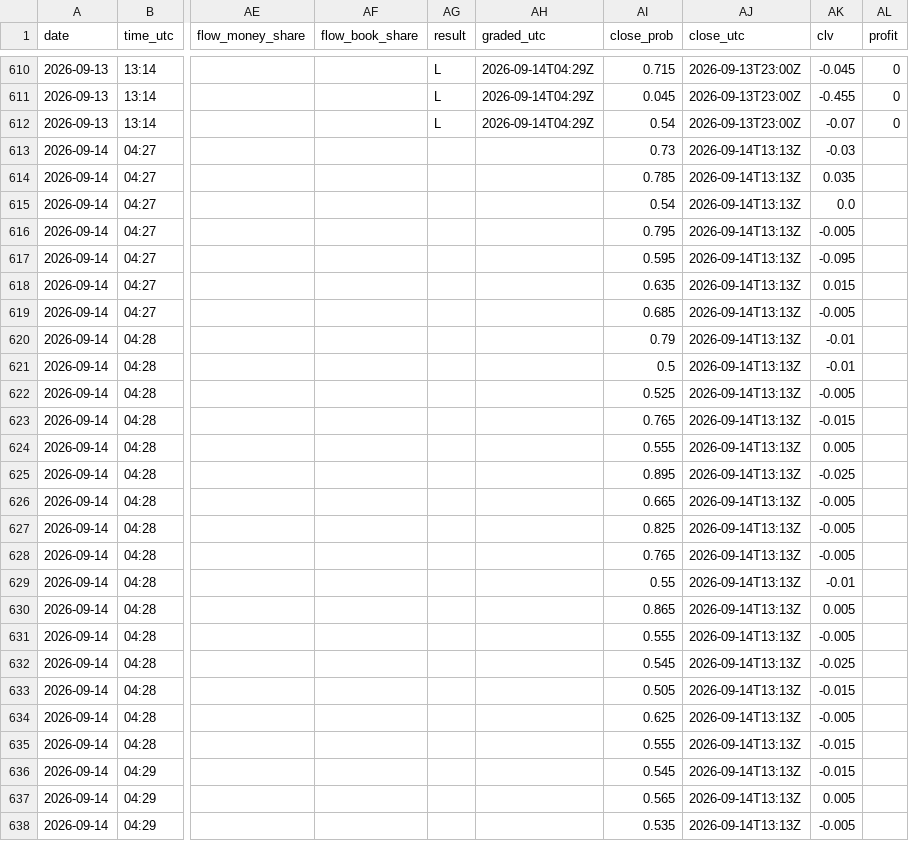
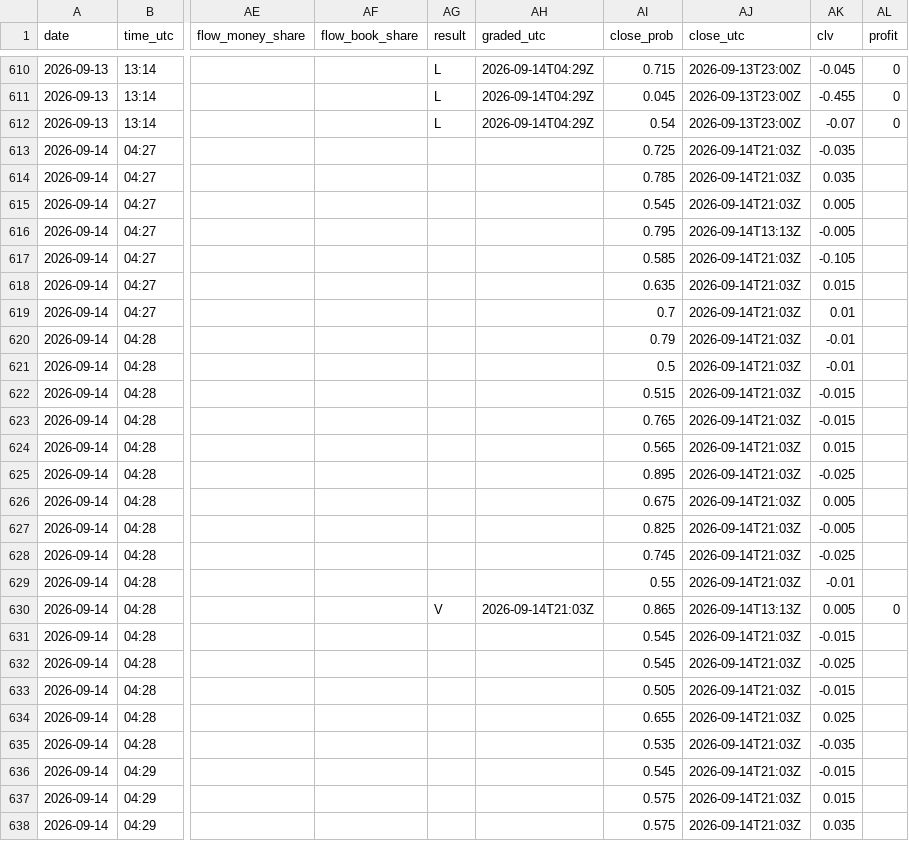
Before and after one commit to Predatuh/EdgeBot, a CSV file: data/v2/picks_log.csv, drawn as a sheet; only a part is shown, gaps mark what is left out; the diff covers the shown part only; the diff names each change by its address in the sheet, - before the commit and + after, or states it on an @@ line.

```diff
--- a/data/v2/picks_log.csv
+++ b/data/v2/picks_log.csv
-AI613 (close_prob): 0.73
+AI613 (close_prob): 0.725
-AJ613:AJ615 (close_utc): 2026-09-14T13:13Z
+AJ613:AJ615 (close_utc): 2026-09-14T21:03Z
-AK613 (clv): -0.03
+AK613 (clv): -0.035
-AI615 (close_prob): 0.54
+AI615 (close_prob): 0.545
-AK615 (clv): 0.0
+AK615 (clv): 0.005
-AI617 (close_prob): 0.595
+AI617 (close_prob): 0.585
-AJ617:AJ629 (close_utc): 2026-09-14T13:13Z
+AJ617:AJ629 (close_utc): 2026-09-14T21:03Z
-AK617 (clv): -0.095
+AK617 (clv): -0.105
-AI619 (close_prob): 0.685
+AI619 (close_prob): 0.7
-AK619 (clv): -0.005
+AK619 (clv): 0.01
-AI622 (close_prob): 0.525
+AI622 (close_prob): 0.515
-AK622 (clv): -0.005
+AK622 (clv): -0.015
-AI624 (close_prob): 0.555
+AI624 (close_prob): 0.565
-AK624 (clv): 0.005
+AK624 (clv): 0.015
-AI626 (close_prob): 0.665
+AI626 (close_prob): 0.675
-AK626 (clv): -0.005
+AK626 (clv): 0.005
-AI628 (close_prob): 0.765
+AI628 (close_prob): 0.745
-AK628 (clv): -0.005
+AK628 (clv): -0.025
-AG630 (result): (empty)
+AG630 (result): V
-AH630 (graded_utc): (empty)
+AH630 (graded_utc): 2026-09-14T21:03Z
-AL630 (profit): (empty)
+AL630 (profit): 0
-AI631 (close_prob): 0.555
+AI631 (close_prob): 0.545
-AJ631:AJ638 (close_utc): 2026-09-14T13:13Z
+AJ631:AJ638 (close_utc): 2026-09-14T21:03Z
-AK631 (clv): -0.005
+AK631 (clv): -0.015
-AI634 (close_prob): 0.625
+AI634 (close_prob): 0.655
-AK634 (clv): -0.005
+AK634 (clv): 0.025
-AI635 (close_prob): 0.555
+AI635 (close_prob): 0.535
-AK635 (clv): -0.015
+AK635 (clv): -0.035
-AI637 (close_prob): 0.565
+AI637 (close_prob): 0.575
-AK637 (clv): 0.005
+AK637 (clv): 0.015
-AI638 (close_prob): 0.535
+AI638 (close_prob): 0.575
-AK638 (clv): -0.005
+AK638 (clv): 0.035
```
Also changed, not shown: 1 added row and 33 edited cells elsewhere in this file, 11 other files.
